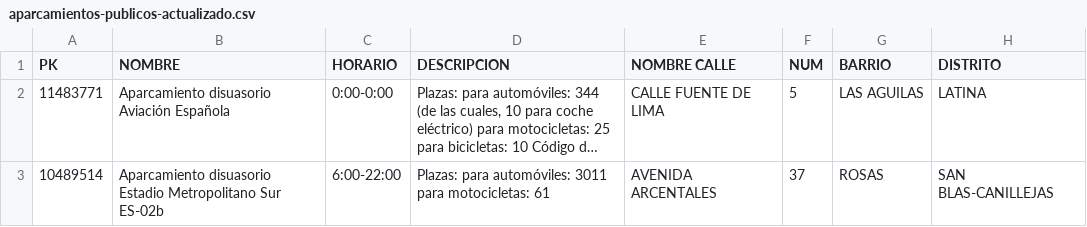
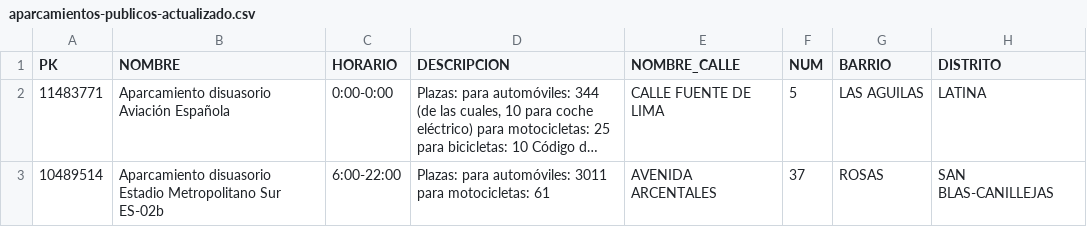
Before and after one commit to rodriar00/Curso2024-2025, a CSV file: HandsOn/Group08/csv/aparcamientos-publicos-actualizado.csv, drawn as a sheet; only a part is shown; long unchanged cells end in …; the diff names each change by its address in the sheet, - before the commit and + after, or states it on an @@ line.

Commit message:
Assigment 04 Group08
Co-authored-by: Sebastián Revilla <srevilla55@users.noreply.github.com>

```diff
--- a/HandsOn/Group08/csv/aparcamientos-publicos-actualizado.csv
+++ b/HandsOn/Group08/csv/aparcamientos-publicos-actualizado.csv
-E1: NOMBRE CALLE
+E1: NOMBRE_CALLE
```
Also changed, not shown: 6 other files.
